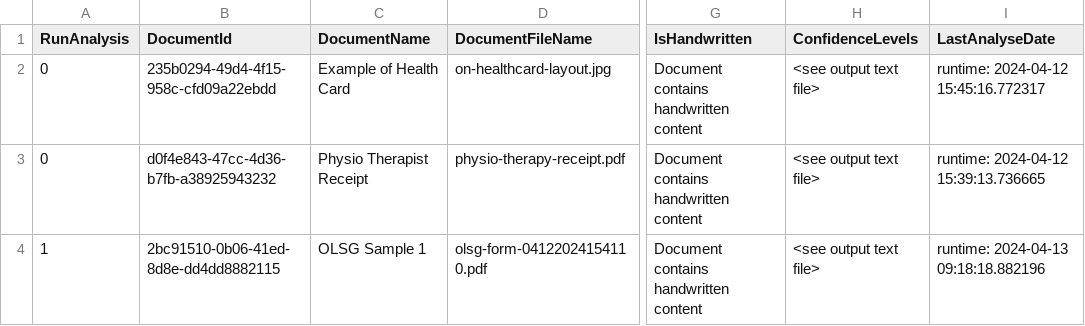
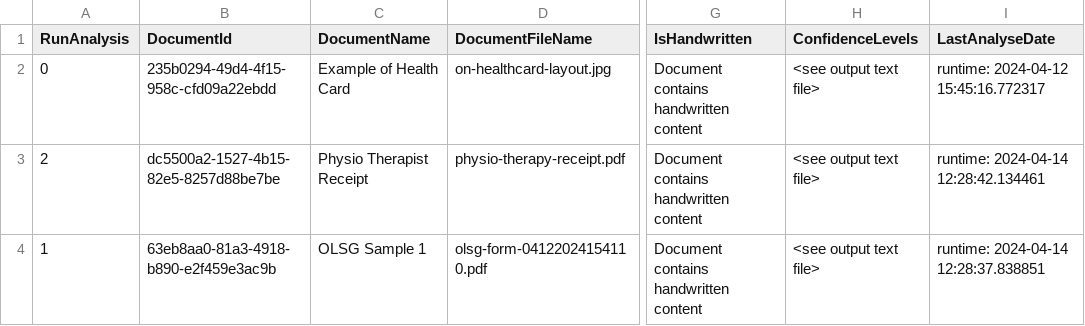
Before and after one commit to alex-peter-george/az-docintel-scan-reader, a CSV file: documents.csv, drawn as a sheet; only a part is shown, gaps mark what is left out; the diff names each change by its address in the sheet, - before the commit and + after, or states it on an @@ line.

Commit message:
add dependency injection to allow multiple documents parsed

```diff
--- a/documents.csv
+++ b/documents.csv
-A3 (RunAnalysis): 0
+A3 (RunAnalysis): 2
-B3 (DocumentId): d0f4e843-47cc-4d36-b7fb-a38925943232
+B3 (DocumentId): dc5500a2-1527-4b15-82e5-8257d88be7be
-I3 (LastAnalyseDate): runtime: 2024-04-12 15:39:13.736665
+I3 (LastAnalyseDate): runtime: 2024-04-14 12:28:42.134461
-B4 (DocumentId): 2bc91510-0b06-41ed-8d8e-dd4dd8882115
+B4 (DocumentId): 63eb8aa0-81a3-4918-b890-e2f459e3ac9b
-I4 (LastAnalyseDate): runtime: 2024-04-13 09:18:18.882196
+I4 (LastAnalyseDate): runtime: 2024-04-14 12:28:37.838851
```
Also changed, not shown: 8 other files.
